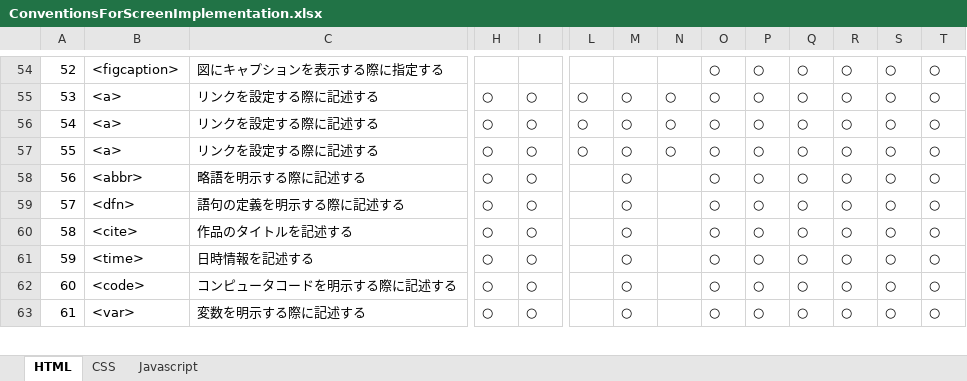
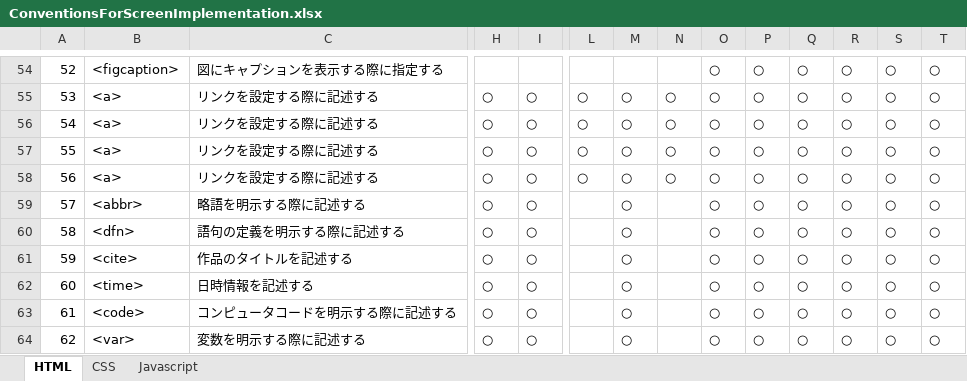
Before and after one commit to debugroom/sample, an Excel workbook: sample-common/doc/ConventionsForScreenImplementation.xlsx, sheet HTML, drawn as a sheet; only a part is shown, gaps mark what is left out; values as stored, in another font and other column widths than the file's, no borders; addresses are those after the commit; rows hold the shown columns only; the diff names each change by its address in the sheet, - before the commit and + after, or states it on an @@ line.

Commit message:
Add convention about JavaScript.

```diff
--- a/sample-common/doc/ConventionsForScreenImplementation.xlsx (sheet HTML)
+++ b/sample-common/doc/ConventionsForScreenImplementation.xlsx (sheet HTML)
+row 58: 56 | <a> | リンクを設定する際に記述する | ○ | ○ | ○ | ○ | ○ | ○ | ○ | ○ | ○ | ○ | ○
@@ column A renumbered from row 59 down @@
```
Also changed, not shown: sheet Javascript.
